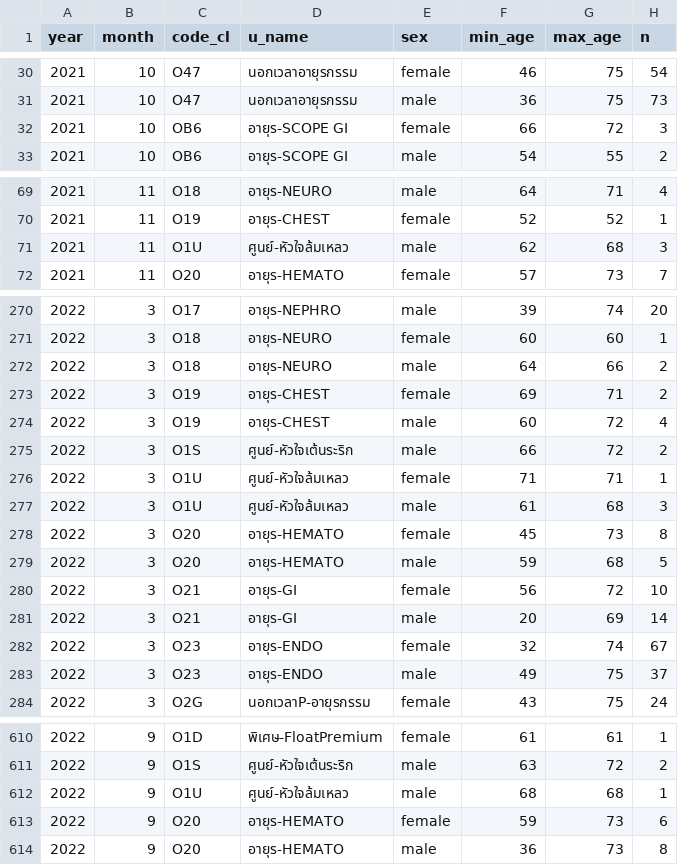
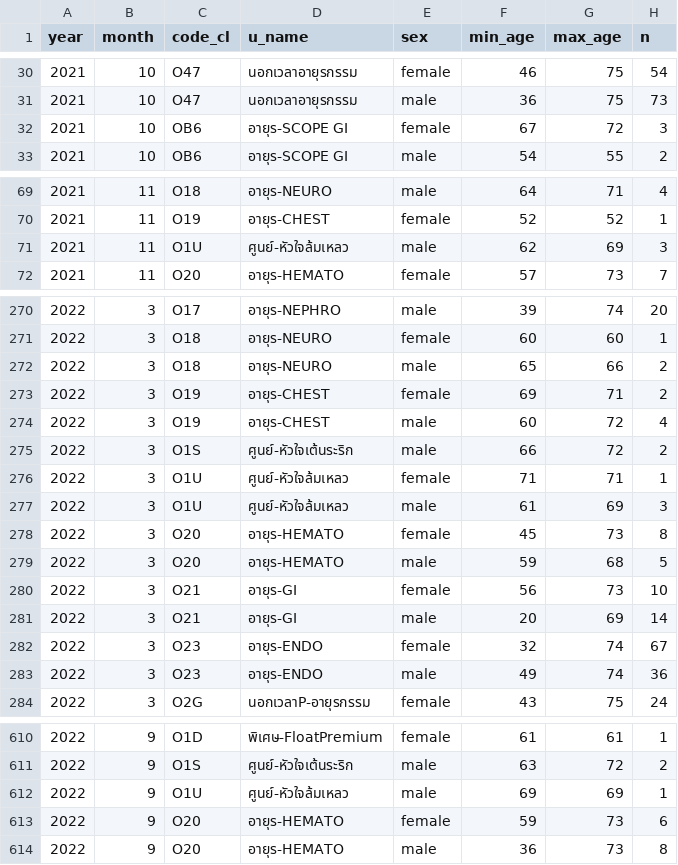
Before and after one commit to naponite/data_analyst_project, a CSV file: psu_hospital_data.csv, drawn as a sheet; only a part is shown, gaps mark what is left out; the diff covers the shown part only.

```diff
--- a/psu_hospital_data.csv
+++ b/psu_hospital_data.csv
@@ -31,3 +31,3 @@ year,month,code_cl,u_name,sex,min_age,max_age,n
 2021,10,O47,นอกเวลาอายุรกรรม,male,36,75,73
-2021,10,OB6,อายุร-SCOPE GI,female,66,72,3
+2021,10,OB6,อายุร-SCOPE GI,female,67,72,3
 2021,10,OB6,อายุร-SCOPE GI,male,54,55,2
@@ -70,3 +70,3 @@ year,month,code_cl,u_name,sex,min_age,max_age,n
 2021,11,O19,อายุร-CHEST,female,52,52,1
-2021,11,O1U,ศูนย์-หัวใจล้มเหลว,male,62,68,3
+2021,11,O1U,ศูนย์-หัวใจล้มเหลว,male,62,69,3
 2021,11,O20,อายุร-HEMATO,female,57,73,7
@@ -271,3 +271,3 @@ year,month,code_cl,u_name,sex,min_age,max_age,n
 2022,3,O18,อายุร-NEURO,female,60,60,1
-2022,3,O18,อายุร-NEURO,male,64,66,2
+2022,3,O18,อายุร-NEURO,male,65,66,2
 2022,3,O19,อายุร-CHEST,female,69,71,2
@@ -276,9 +276,9 @@ year,month,code_cl,u_name,sex,min_age,max_age,n
 2022,3,O1U,ศูนย์-หัวใจล้มเหลว,female,71,71,1
-2022,3,O1U,ศูนย์-หัวใจล้มเหลว,male,61,68,3
+2022,3,O1U,ศูนย์-หัวใจล้มเหลว,male,61,69,3
 2022,3,O20,อายุร-HEMATO,female,45,73,8
 2022,3,O20,อายุร-HEMATO,male,59,68,5
-2022,3,O21,อายุร-GI,female,56,72,10
+2022,3,O21,อายุร-GI,female,56,73,10
 2022,3,O21,อายุร-GI,male,20,69,14
 2022,3,O23,อายุร-ENDO,female,32,74,67
-2022,3,O23,อายุร-ENDO,male,49,75,37
+2022,3,O23,อายุร-ENDO,male,49,74,36
 2022,3,O2G,นอกเวลาP-อายุรกรรม,female,43,75,24
@@ -611,3 +611,3 @@ year,month,code_cl,u_name,sex,min_age,max_age,n
 2022,9,O1S,ศูนย์-หัวใจเต้นระริก,male,63,72,2
-2022,9,O1U,ศูนย์-หัวใจล้มเหลว,male,68,68,1
+2022,9,O1U,ศูนย์-หัวใจล้มเหลว,male,69,69,1
 2022,9,O20,อายุร-HEMATO,female,59,73,6
```
Also changed, not shown: 18 edited cells elsewhere in this file, 17 other files.
